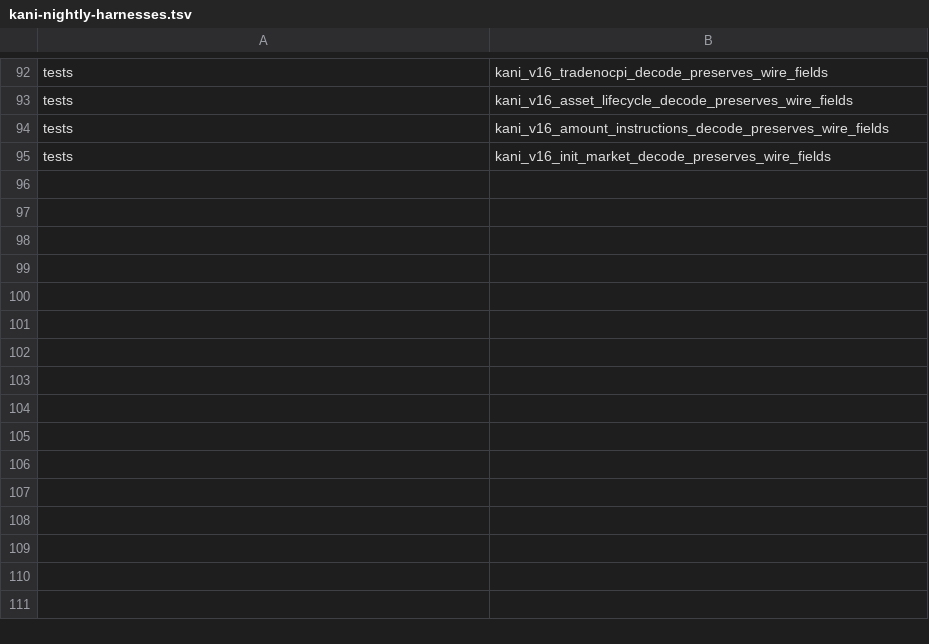
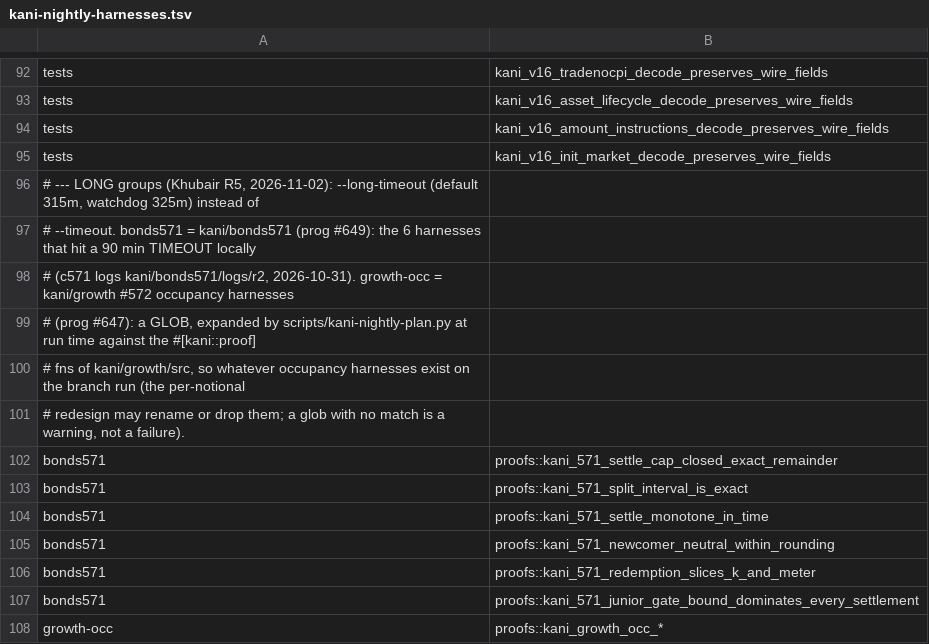
Before and after one commit to dcccrypto/percolator-prog, a TSV file: ci/kani-nightly-harnesses.tsv, drawn as a sheet; only a part is shown, gaps mark what is left out; the diff names each change by its address in the sheet, - before the commit and + after, or states it on an @@ line.

```diff
--- a/ci/kani-nightly-harnesses.tsv
+++ b/ci/kani-nightly-harnesses.tsv
+row 96: # --- LONG groups (Khubair R5, 2026-11-02): --long-timeout (default 315m, watchdog 325m) instead of
+row 97: # --timeout. bonds571 = kani/bonds571 (prog #649): the 6 harnesses that hit a 90 min TIMEOUT locally
+row 98: # (c571 logs kani/bonds571/logs/r2, 2026-10-31). growth-occ = kani/growth #572 occupancy harnesses
+row 99: # (prog #647): a GLOB, expanded by scripts/kani-nightly-plan.py at run time against the #[kani::proof]
+row 100: # fns of kani/growth/src, so whatever occupancy harnesses exist on the branch run (the per-notional
+row 101: # redesign may rename or drop them; a glob with no match is a warning, not a failure).
+row 102: bonds571 | proofs::kani_571_settle_cap_closed_exact_remainder
+row 103: bonds571 | proofs::kani_571_split_interval_is_exact
+row 104: bonds571 | proofs::kani_571_settle_monotone_in_time
+row 105: bonds571 | proofs::kani_571_newcomer_neutral_within_rounding
+row 106: bonds571 | proofs::kani_571_redemption_slices_k_and_meter
+row 107: bonds571 | proofs::kani_571_junior_gate_bound_dominates_every_settlement
+row 108: growth-occ | proofs::kani_growth_occ_*
```
Also changed, not shown: 4 other files.
